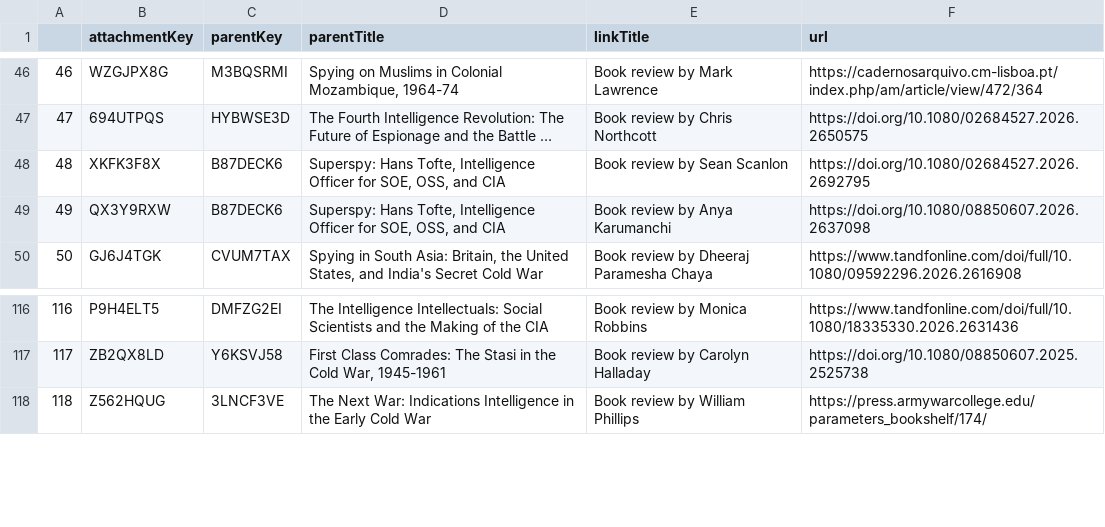
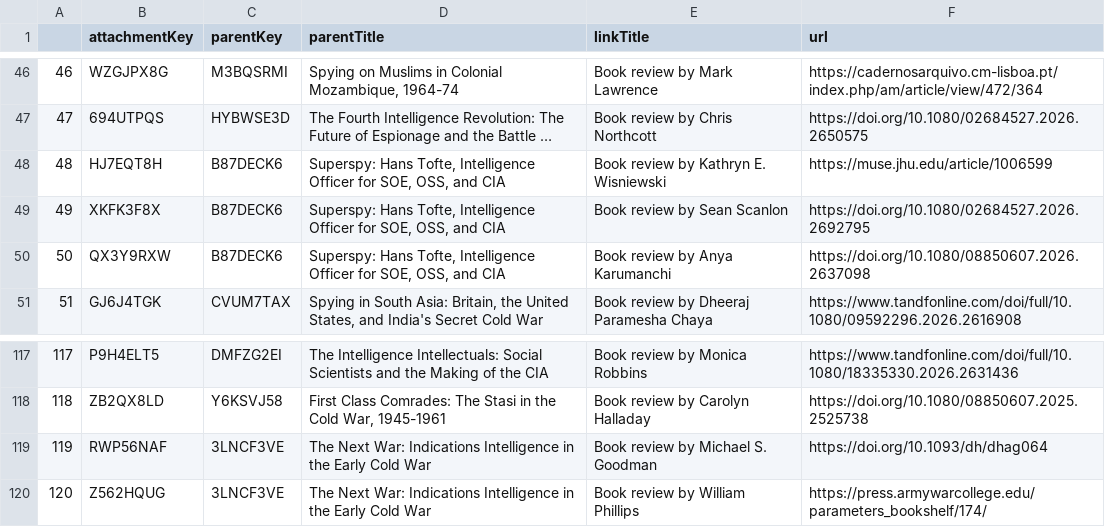
Before and after one commit to yusufaliozkan/clone-zotero-intelligence-bibliography, a CSV file: book_reviews.csv, drawn as a sheet; only a part is shown, gaps mark what is left out; long unchanged cells end in …; addresses are those after the commit; the diff names each change by its address in the sheet, - before the commit and + after, or states it on an @@ line.

```diff
--- a/book_reviews.csv
+++ b/book_reviews.csv
+row 48: 48 | HJ7EQT8H | B87DECK6 | Superspy: Hans Tofte, Intelligence Officer for SOE, OSS, and CIA | Book review by Kathryn E. Wisniewski | https://muse.jhu.edu/article/1006599
@@ column A renumbered from row 49 down @@
+row 119: 119 | RWP56NAF | 3LNCF3VE | The Next War: Indications Intelligence in the Early Cold War | Book review by Michael S. Goodman | https://doi.org/10.1093/dh/dhag064
```
